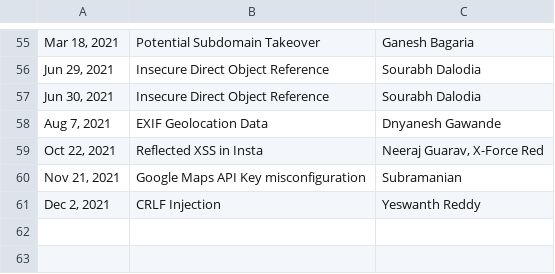
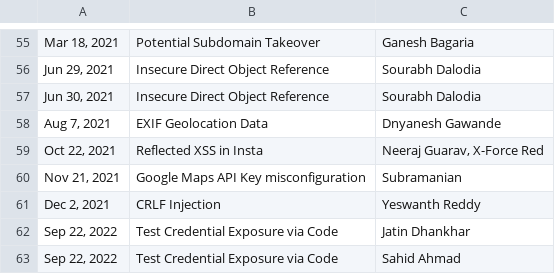
Before and after one commit to practo/secure-hof, a CSV file: _data/reports.csv, drawn as a sheet; only a part is shown, gaps mark what is left out; the diff names each change by its address in the sheet, - before the commit and + after, or states it on an @@ line.

Commit message:
added credential leak report

```diff
--- a/_data/reports.csv
+++ b/_data/reports.csv
+row 62: Sep 22, 2022 | Test Credential Exposure via Code | Jatin Dhankhar
+row 63: Sep 22, 2022 | Test Credential Exposure via Code | Sahid Ahmad
```
